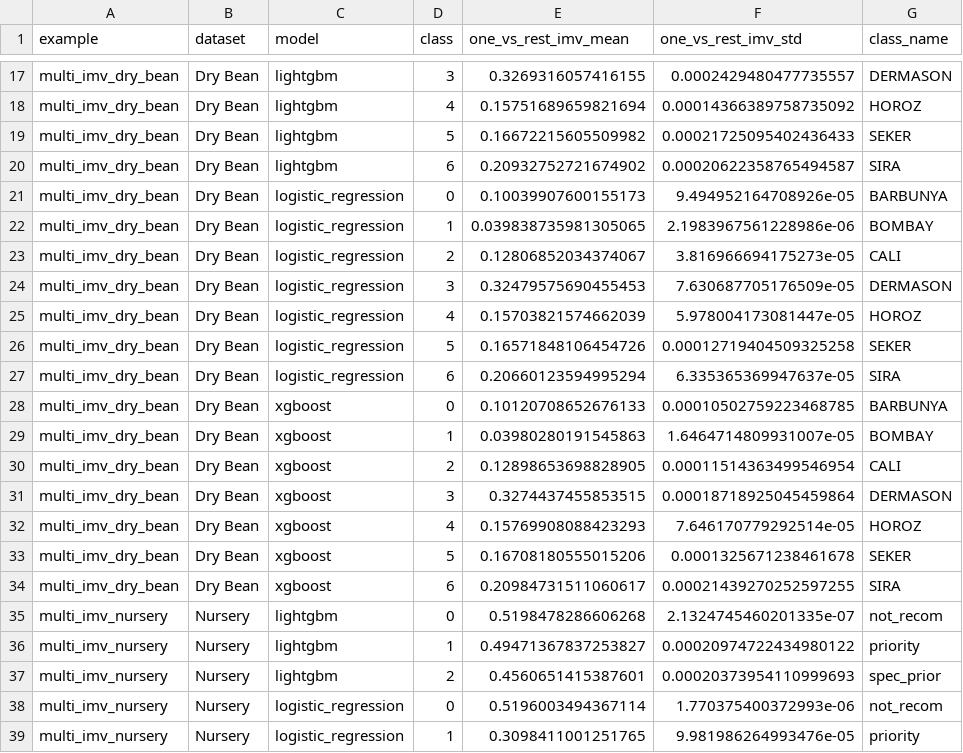
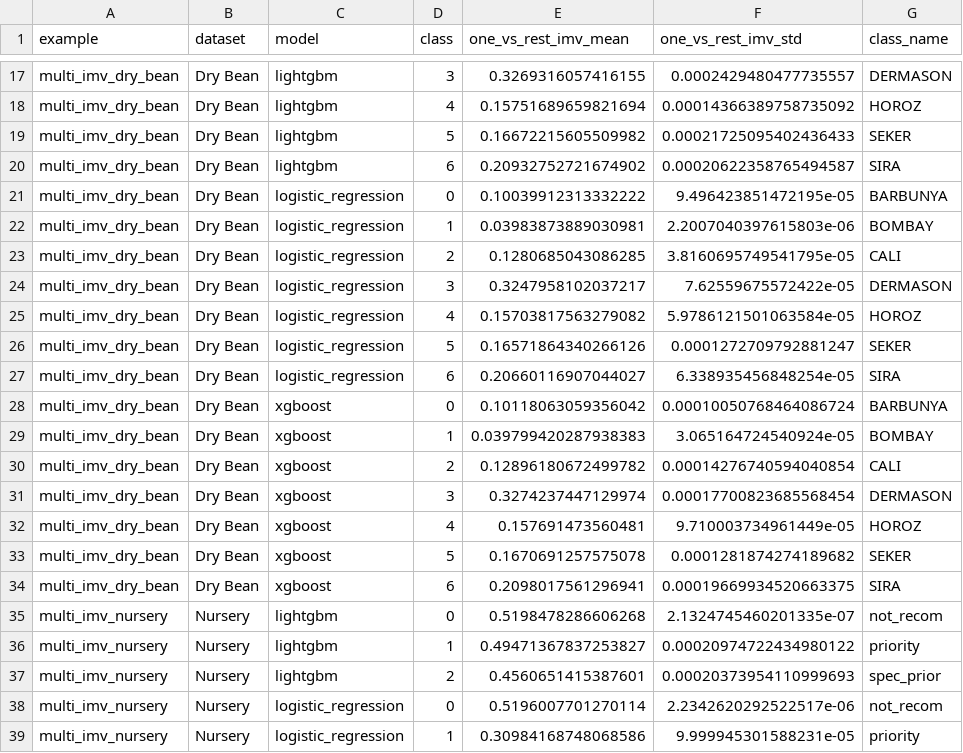
Before and after one commit to intermodelvigorish/IMV_ML, a CSV file: output/examples/multi_imv/multi_imv_results__one_vs_rest_summary.csv, drawn as a sheet; only a part is shown, gaps mark what is left out; the diff covers the shown part only.

Commit message:
update the imv and shap results plotter

```diff
--- a/output/examples/multi_imv/multi_imv_results__one_vs_rest_summary.csv
+++ b/output/examples/multi_imv/multi_imv_results__one_vs_rest_summary.csv
@@ -20,16 +20,16 @@ multi_imv_dry_bean,Dry Bean,lightgbm,5,0.16672215605509982,0.0002172509540243643
 multi_imv_dry_bean,Dry Bean,lightgbm,6,0.20932752721674902,0.00020622358765494587,SIRA
-multi_imv_dry_bean,Dry Bean,logistic_regression,0,0.10039907600155173,9.494952164708926e-05,BARBUNYA
-multi_imv_dry_bean,Dry Bean,logistic_regression,1,0.039838735981305065,2.1983967561228986e-06,BOMBAY
-multi_imv_dry_bean,Dry Bean,logistic_regression,2,0.12806852034374067,3.816966694175273e-05,CALI
-multi_imv_dry_bean,Dry Bean,logistic_regression,3,0.32479575690455453,7.630687705176509e-05,DERMASON
-multi_imv_dry_bean,Dry Bean,logistic_regression,4,0.15703821574662039,5.978004173081447e-05,HOROZ
-multi_imv_dry_bean,Dry Bean,logistic_regression,5,0.16571848106454726,0.00012719404509325258,SEKER
-multi_imv_dry_bean,Dry Bean,logistic_regression,6,0.20660123594995294,6.335365369947637e-05,SIRA
-multi_imv_dry_bean,Dry Bean,xgboost,0,0.10120708652676133,0.00010502759223468785,BARBUNYA
-multi_imv_dry_bean,Dry Bean,xgboost,1,0.03980280191545863,1.6464714809931007e-05,BOMBAY
-multi_imv_dry_bean,Dry Bean,xgboost,2,0.12898653698828905,0.00011514363499546954,CALI
-multi_imv_dry_bean,Dry Bean,xgboost,3,0.3274437455853515,0.00018718925045459864,DERMASON
-multi_imv_dry_bean,Dry Bean,xgboost,4,0.15769908088423293,7.646170779292514e-05,HOROZ
-multi_imv_dry_bean,Dry Bean,xgboost,5,0.16708180555015206,0.0001325671238461678,SEKER
-multi_imv_dry_bean,Dry Bean,xgboost,6,0.20984731511060617,0.00021439270252597255,SIRA
+multi_imv_dry_bean,Dry Bean,logistic_regression,0,0.10039912313332222,9.496423851472195e-05,BARBUNYA
+multi_imv_dry_bean,Dry Bean,logistic_regression,1,0.03983873889030981,2.2007040397615803e-06,BOMBAY
+multi_imv_dry_bean,Dry Bean,logistic_regression,2,0.1280685043086285,3.8160695749541795e-05,CALI
+multi_imv_dry_bean,Dry Bean,logistic_regression,3,0.3247958102037217,7.62559675572422e-05,DERMASON
+multi_imv_dry_bean,Dry Bean,logistic_regression,4,0.15703817563279082,5.9786121501063584e-05,HOROZ
+multi_imv_dry_bean,Dry Bean,logistic_regression,5,0.16571864340266126,0.0001272709792881247,SEKER
+multi_imv_dry_bean,Dry Bean,logistic_regression,6,0.20660116907044027,6.338935456848254e-05,SIRA
+multi_imv_dry_bean,Dry Bean,xgboost,0,0.10118063059356042,0.00010050768464086724,BARBUNYA
+multi_imv_dry_bean,Dry Bean,xgboost,1,0.039799420287938383,3.065164724540924e-05,BOMBAY
+multi_imv_dry_bean,Dry Bean,xgboost,2,0.12896180672499782,0.00014276740594040854,CALI
+multi_imv_dry_bean,Dry Bean,xgboost,3,0.3274237447129974,0.00017700823685568454,DERMASON
+multi_imv_dry_bean,Dry Bean,xgboost,4,0.157691473560481,9.710003734961449e-05,HOROZ
+multi_imv_dry_bean,Dry Bean,xgboost,5,0.1670691257575078,0.0001281874274189682,SEKER
+multi_imv_dry_bean,Dry Bean,xgboost,6,0.2098017561296941,0.00019669934520663375,SIRA
 multi_imv_nursery,Nursery,lightgbm,0,0.5198478286606268,2.1324745460201335e-07,not_recom
@@ -37,3 +37,3 @@ multi_imv_nursery,Nursery,lightgbm,1,0.49471367837253827,0.00020974722434980122,
 multi_imv_nursery,Nursery,lightgbm,2,0.4560651415387601,0.00020373954110999693,spec_prior
-multi_imv_nursery,Nursery,logistic_regression,0,0.5196003494367114,1.770375400372993e-06,not_recom
-multi_imv_nursery,Nursery,logistic_regression,1,0.3098411001251765,9.981986264993476e-05,priority
+multi_imv_nursery,Nursery,logistic_regression,0,0.5196007701270114,2.2342620292522517e-06,not_recom
+multi_imv_nursery,Nursery,logistic_regression,1,0.30984168748068586,9.999945301588231e-05,priority
```
Also changed, not shown: 24 edited cells elsewhere in this file, output/examples/multi_imv/multi_imv_results__class_metrics_summary.csv, output/examples/multi_imv/multi_imv_results__pairwise_imv.csv, 22 other files.
